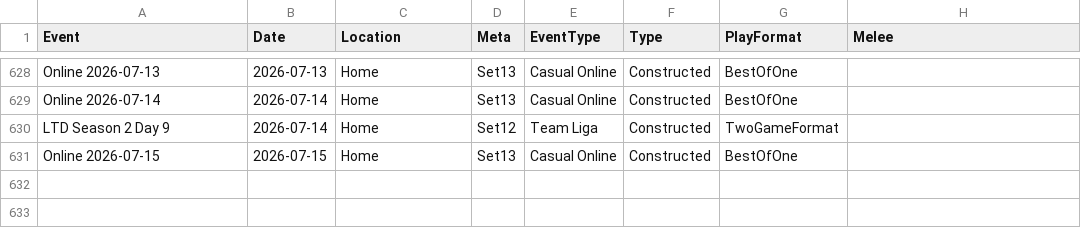
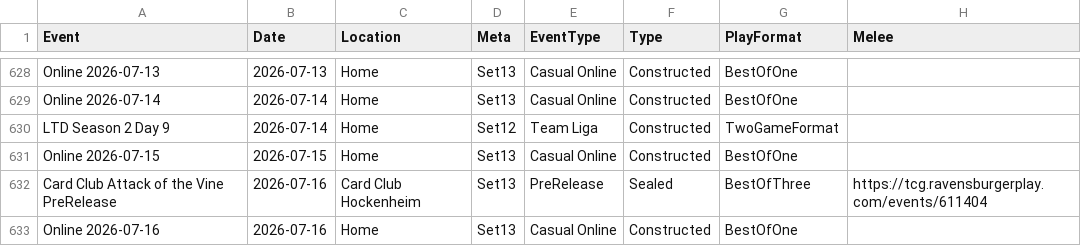
Before and after one commit to shinobi64/lorcana, a CSV file: results/events.csv, drawn as a sheet; only a part is shown, gaps mark what is left out.

```diff
--- a/results/events.csv
+++ b/results/events.csv
@@ -631 +631,3 @@ LTD Season 2 Day 9,2026-07-14,Home,Set12,Team Liga,Constructed,TwoGameFormat,
 Online 2026-07-15,2026-07-15,Home,Set13,Casual Online,Constructed,BestOfOne,
+Card Club Attack of the Vine PreRelease,2026-07-16,Card Club Hockenheim,Set13,PreRelease,Sealed,BestOfThree,https://tcg.ravensburgerplay.com/events/611404
+Online 2026-07-16,2026-07-16,Home,Set13,Casual Online,Constructed,BestOfOne,
```
Also changed, not shown: results/results.csv.
